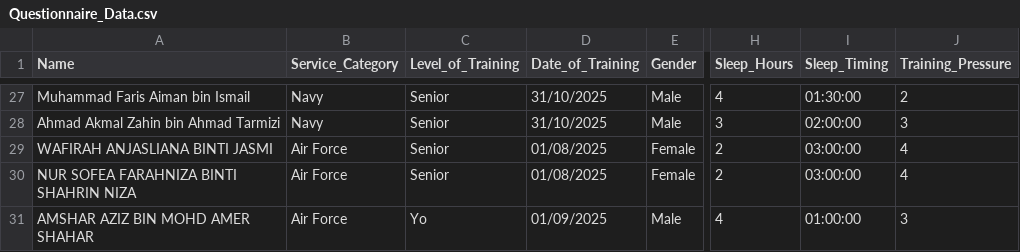
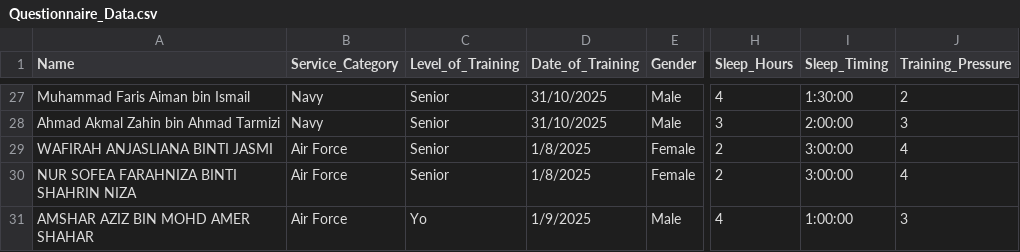
Before and after one commit to jiashinnn/verification-and-validation-fatigue-model, a CSV file: Questionnaire_Data.csv, drawn as a sheet; only a part is shown, gaps mark what is left out; the diff covers the shown part only; the diff names each change by its address in the sheet, - before the commit and + after, or states it on an @@ line.

```diff
--- a/Questionnaire_Data.csv
+++ b/Questionnaire_Data.csv
-I27 (Sleep_Timing): 01:30:00
+I27 (Sleep_Timing): 1:30:00
-I28 (Sleep_Timing): 02:00:00
+I28 (Sleep_Timing): 2:00:00
-D29:D30 (Date_of_Training): 01/08/2025
+D29:D30 (Date_of_Training): 1/8/2025
-I29:I30 (Sleep_Timing): 03:00:00
+I29:I30 (Sleep_Timing): 3:00:00
-D31 (Date_of_Training): 01/09/2025
+D31 (Date_of_Training): 1/9/2025
-I31 (Sleep_Timing): 01:00:00
+I31 (Sleep_Timing): 1:00:00
```
Also changed, not shown: 43 edited cells elsewhere in this file.
